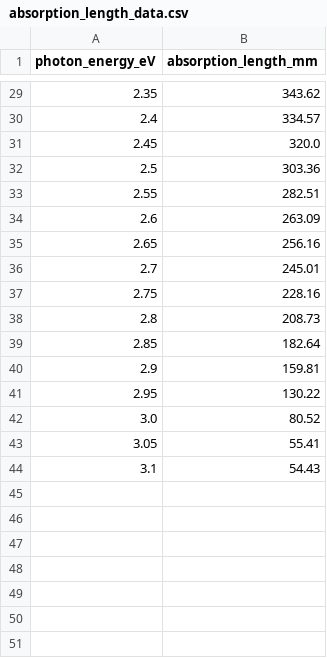
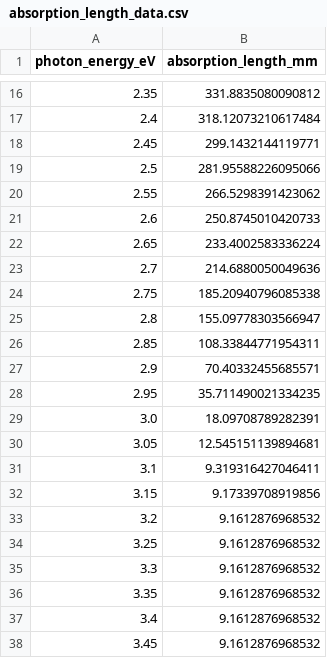
Before and after one commit to rcochrane55/radiacode-sims, a CSV file: absorption_length_data.csv, drawn as a sheet; only a part is shown, gaps mark what is left out; the diff covers the shown part only.

Commit message:
update absorption length data

```diff
--- a/absorption_length_data.csv
+++ b/absorption_length_data.csv
@@ -29,16 +16,23 @@ photon_energy_eV,absorption_length_mm
-2.35,343.62
-2.4,334.57
-2.45,320.0
-2.5,303.36
-2.55,282.51
-2.6,263.09
-2.65,256.16
-2.7,245.01
-2.75,228.16
-2.8,208.73
-2.85,182.64
-2.9,159.81
-2.95,130.22
-3.0,80.52
-3.05,55.41
-3.1,54.43
+2.35,331.8835080090812
+2.4,318.12073210617484
+2.45,299.1432144119771
+2.5,281.95588226095066
+2.55,266.5298391423062
+2.6,250.8745010420733
+2.65,233.4002583336224
+2.7,214.6880050049636
+2.75,185.20940796085338
+2.8,155.09778303566947
+2.85,108.33844771954311
+2.9,70.40332455685571
+2.95,35.711490021334235
+3.0,18.09708789282391
+3.05,12.545151139894681
+3.1,9.319316427046411
+3.15,9.17339708919856
+3.2,9.1612876968532
+3.25,9.1612876968532
+3.3,9.1612876968532
+3.35,9.1612876968532
+3.4,9.1612876968532
+3.45,9.1612876968532
```
Also changed, not shown: 13 removed rows and 14 edited cells elsewhere in this file.
